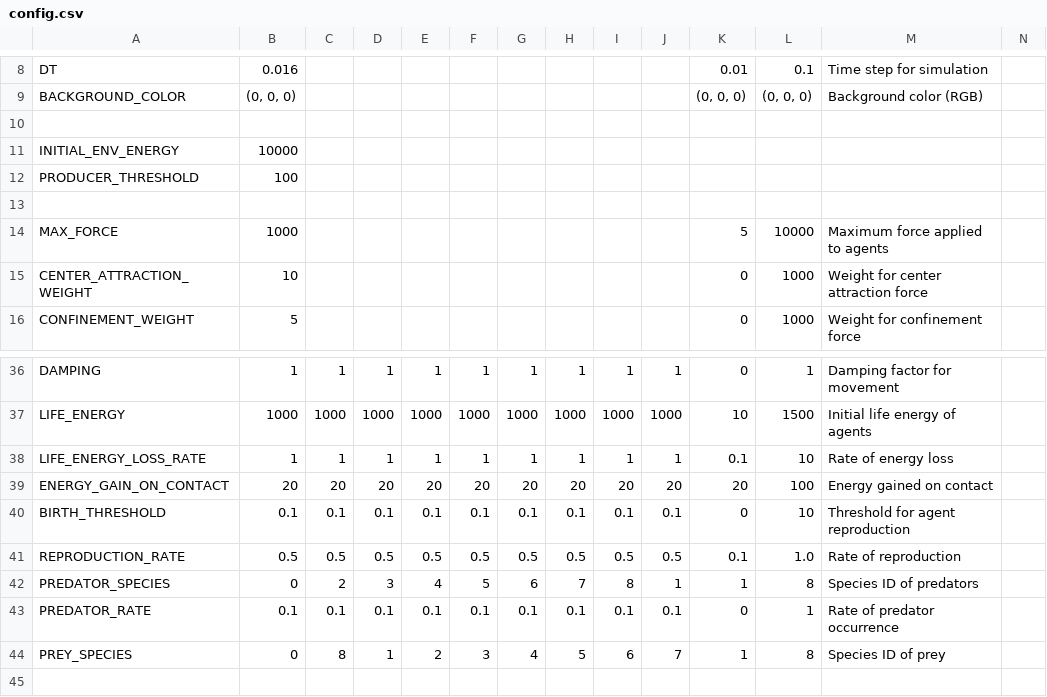
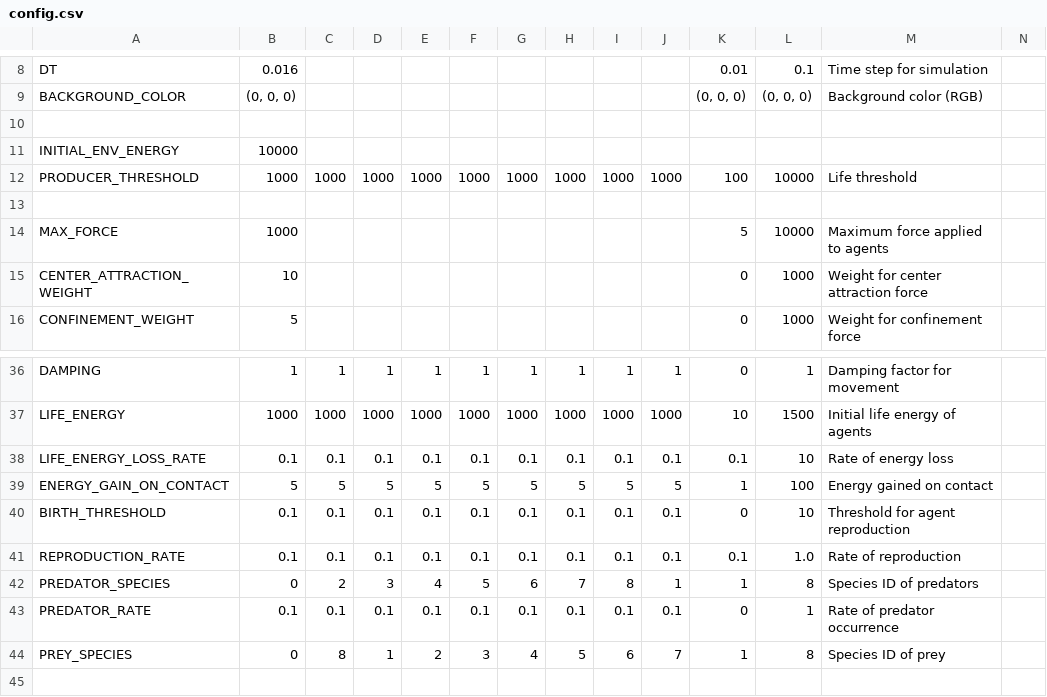
Before and after one commit to sw-sw-sw/yaorozu3b, a CSV file: config.csv, drawn as a sheet; only a part is shown, gaps mark what is left out.

```diff
--- a/config.csv
+++ b/config.csv
@@ -11,3 +11,3 @@ BACKGROUND_COLOR,"(0, 0, 0)",,,,,,,,,"(0, 0, 0)","(0, 0, 0)",Background color (R
 INITIAL_ENV_ENERGY,10000,,,,,,,,,,,,
-PRODUCER_THRESHOLD,100,,,,,,,,,,,,
+PRODUCER_THRESHOLD,1000,1000,1000,1000,1000,1000,1000,1000,1000,100,10000,Life threshold,
 ,,,,,,,,,,,,,
@@ -37,6 +37,6 @@ DAMPING,1,1,1,1,1,1,1,1,1,0,1,Damping factor for movement,
 LIFE_ENERGY,1000,1000,1000,1000,1000,1000,1000,1000,1000,10,1500,Initial life energy of agents,
-LIFE_ENERGY_LOSS_RATE,1,1,1,1,1,1,1,1,1,0.1,10,Rate of energy loss,
-ENERGY_GAIN_ON_CONTACT,20,20,20,20,20,20,20,20,20,20,100,Energy gained on contact,
+LIFE_ENERGY_LOSS_RATE,0.1,0.1,0.1,0.1,0.1,0.1,0.1,0.1,0.1,0.1,10,Rate of energy loss,
+ENERGY_GAIN_ON_CONTACT,5,5,5,5,5,5,5,5,5,1,100,Energy gained on contact,
 BIRTH_THRESHOLD,0.1,0.1,0.1,0.1,0.1,0.1,0.1,0.1,0.1,0,10,Threshold for agent reproduction,
-REPRODUCTION_RATE,0.5,0.5,0.5,0.5,0.5,0.5,0.5,0.5,0.5,0.1,1.0,Rate of reproduction,
+REPRODUCTION_RATE,0.1,0.1,0.1,0.1,0.1,0.1,0.1,0.1,0.1,0.1,1.0,Rate of reproduction,
 PREDATOR_SPECIES,0,2,3,4,5,6,7,8,1,1,8,Species ID of predators,
```
Also changed, not shown: 3 other files.
